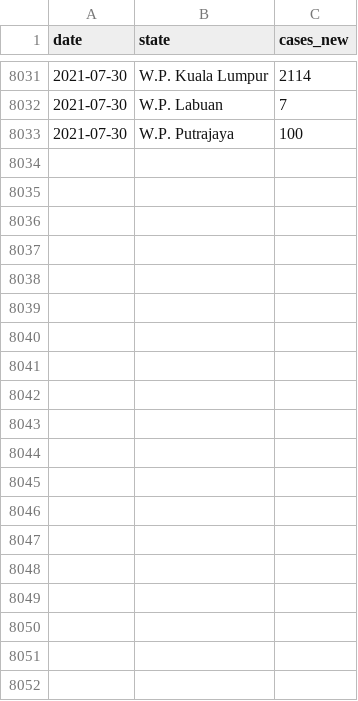
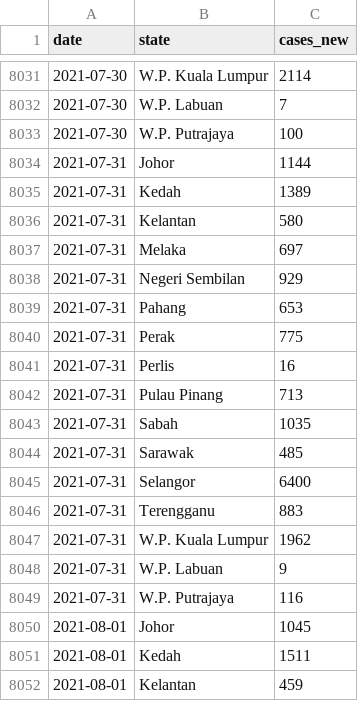
Before and after one commit to MoH-Malaysia/covid19-public, a CSV file: epidemic/cases_state.csv, drawn as a sheet; only a part is shown, gaps mark what is left out; the diff covers the shown part only.

Commit message:
Update: 2021-08-02

```diff
--- a/epidemic/cases_state.csv
+++ b/epidemic/cases_state.csv
@@ -8033 +8033,20 @@ date,state,cases_new
 2021-07-30,W.P. Putrajaya,100
+2021-07-31,Johor,1144
+2021-07-31,Kedah,1389
+2021-07-31,Kelantan,580
+2021-07-31,Melaka,697
+2021-07-31,Negeri Sembilan,929
+2021-07-31,Pahang,653
+2021-07-31,Perak,775
+2021-07-31,Perlis,16
+2021-07-31,Pulau Pinang,713
+2021-07-31,Sabah,1035
+2021-07-31,Sarawak,485
+2021-07-31,Selangor,6400
+2021-07-31,Terengganu,883
+2021-07-31,W.P. Kuala Lumpur,1962
+2021-07-31,W.P. Labuan,9
+2021-07-31,W.P. Putrajaya,116
+2021-08-01,Johor,1045
+2021-08-01,Kedah,1511
+2021-08-01,Kelantan,459
```
Also changed, not shown: 29 added rows elsewhere in this file.
